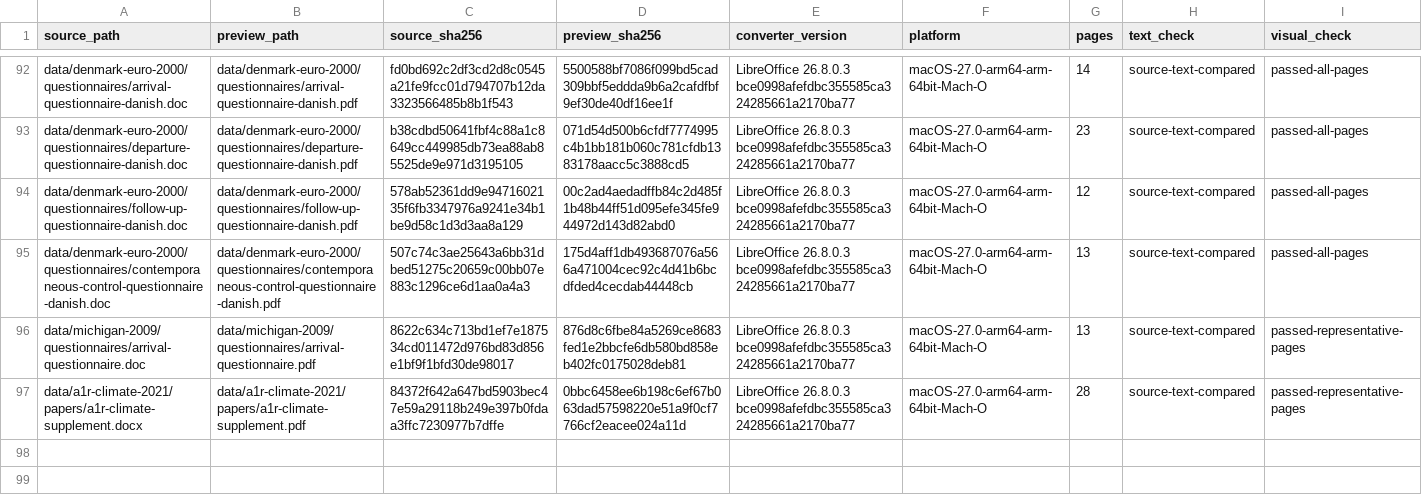
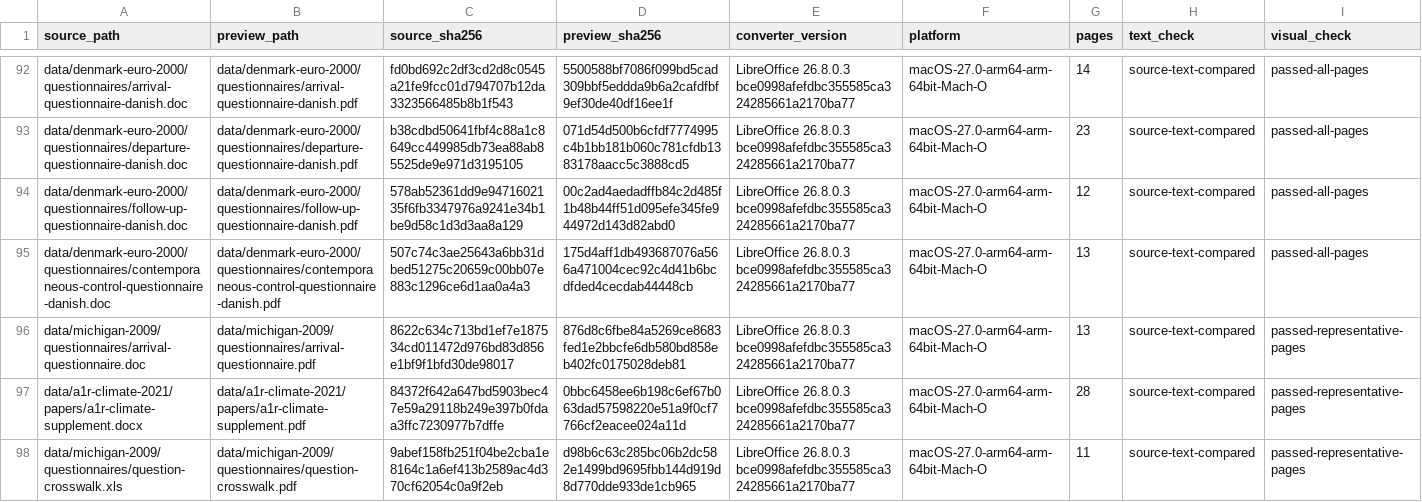
Before and after one commit to soodoku/dp_data, a CSV file: metadata/document_previews.csv, drawn as a sheet; only a part is shown, gaps mark what is left out; rows hold the shown columns only; the diff names each change by its address in the sheet, - before the commit and + after, or states it on an @@ line.

```diff
--- a/metadata/document_previews.csv
+++ b/metadata/document_previews.csv
+row 98: data/michigan-2009/questionnaires/question-crosswalk.xls | data/michigan-2009/questionnaires/question-crosswalk.pdf | 9abef158fb251f04be2cba1e8164c1a6ef413b2589ac4d370cf62054c0a9f2eb | d98b6c63c285bc06b2dc582e1499bd9695fbb144d919d8d770dde933de1cb965 | LibreOffice 26.8.0.3 bce0998afefdbc355585ca324285661a2170ba77 | macOS-27.0-arm64-arm-64bit-Mach-O | 11 | source-text-compared | passed-representative-pages
```
Also changed, not shown: data/michigan-2009/manifest.csv, data/michigan-2009/variables.csv, 48 other files.
